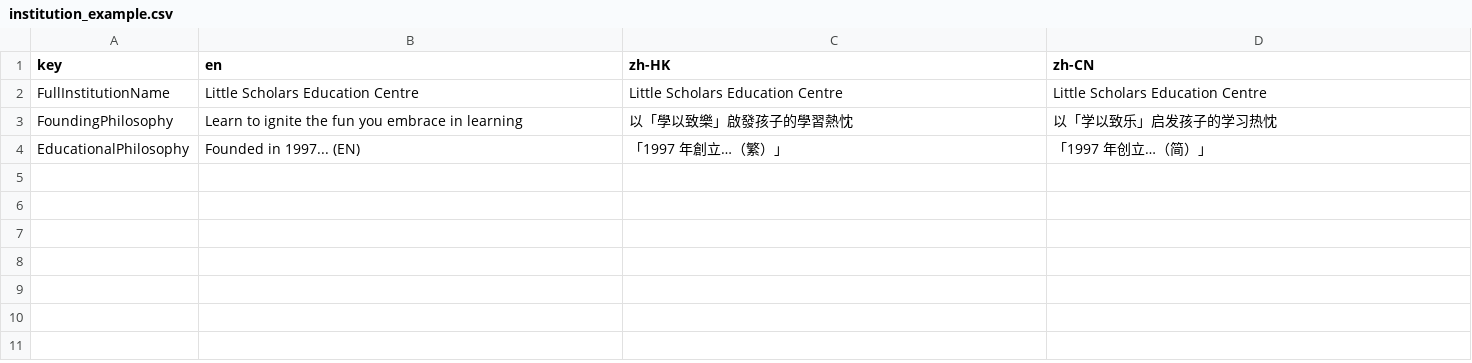
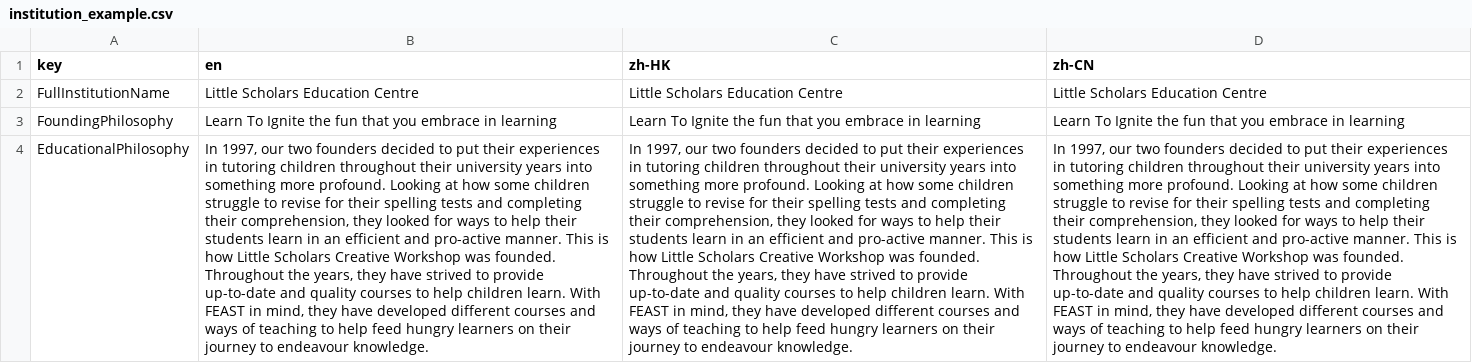
Before and after one commit to spidersocks/unified-backend, a CSV file: dialogflow_app/data/spreadsheets/institution_example.csv, drawn as a sheet; the diff names each change by its address in the sheet, - before the commit and + after, or states it on an @@ line.

Commit message:
Created more thorough spreadsheet documentation

```diff
--- a/dialogflow_app/data/spreadsheets/institution_example.csv
+++ b/dialogflow_app/data/spreadsheets/institution_example.csv
-B3 (en): Learn to ignite the fun you embrace…
+B3 (en): Learn To Ignite the fun that you embrace…
-C3 (zh-HK): 以「學以致樂」啟發孩子的學習熱忱
+C3 (zh-HK): Learn To Ignite the fun that you embrace in learning
-D3 (zh-CN): 以「学以致乐」启发孩子的学习热忱
+D3 (zh-CN): Learn To Ignite the fun that you embrace in learning
-B4 (en): Founded in 1997... (EN)
+B4 (en): In 1997, our two founders decided to put their experiences in tutoring children throughout their university years into something more profound. Looking at how some children struggle to revise for their spelling tests and completing their comprehension, they looked for ways to help their students learn in an efficient and pro-active manner. This is how Little Scholars Creative Workshop was founded. Throughout the years, they have strived to provide up-to-date and quality courses to help children learn. With FEAST in mind, they have developed different courses and ways of teaching to help feed hungry learners on their journey to endeavour knowledge.
-C4 (zh-HK): 「1997 年創立…（繁）」
+C4 (zh-HK): In 1997, our two founders decided to put their experiences in tutoring children throughout their university years into something more profound. Looking at how some children struggle to revise for their spelling tests and completing their comprehension, they looked for ways to help their students learn in an efficient and pro-active manner. This is how Little Scholars Creative Workshop was founded. Throughout the years, they have strived to provide up-to-date and quality courses to help children learn. With FEAST in mind, they have developed different courses and ways of teaching to help feed hungry learners on their journey to endeavour knowledge.
-D4 (zh-CN): 「1997 年创立…（简）」
+D4 (zh-CN): In 1997, our two founders decided to put their experiences in tutoring children throughout their university years into something more profound. Looking at how some children struggle to revise for their spelling tests and completing their comprehension, they looked for ways to help their students learn in an efficient and pro-active manner. This is how Little Scholars Creative Workshop was founded. Throughout the years, they have strived to provide up-to-date and quality courses to help children learn. With FEAST in mind, they have developed different courses and ways of teaching to help feed hungry learners on their journey to endeavour knowledge.
```
Also changed, not shown: dialogflow_app/data/spreadsheets/ages_example.csv, dialogflow_app/data/spreadsheets/class_size_categories_example.csv, 8 other files.
